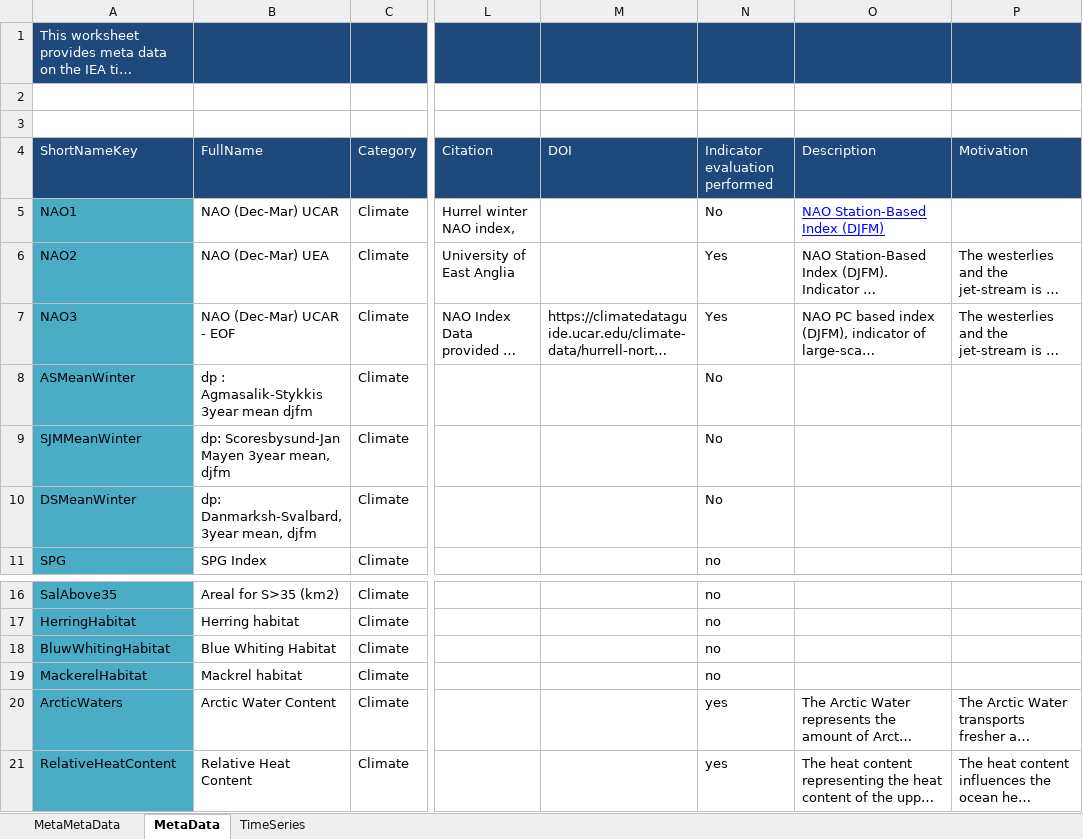
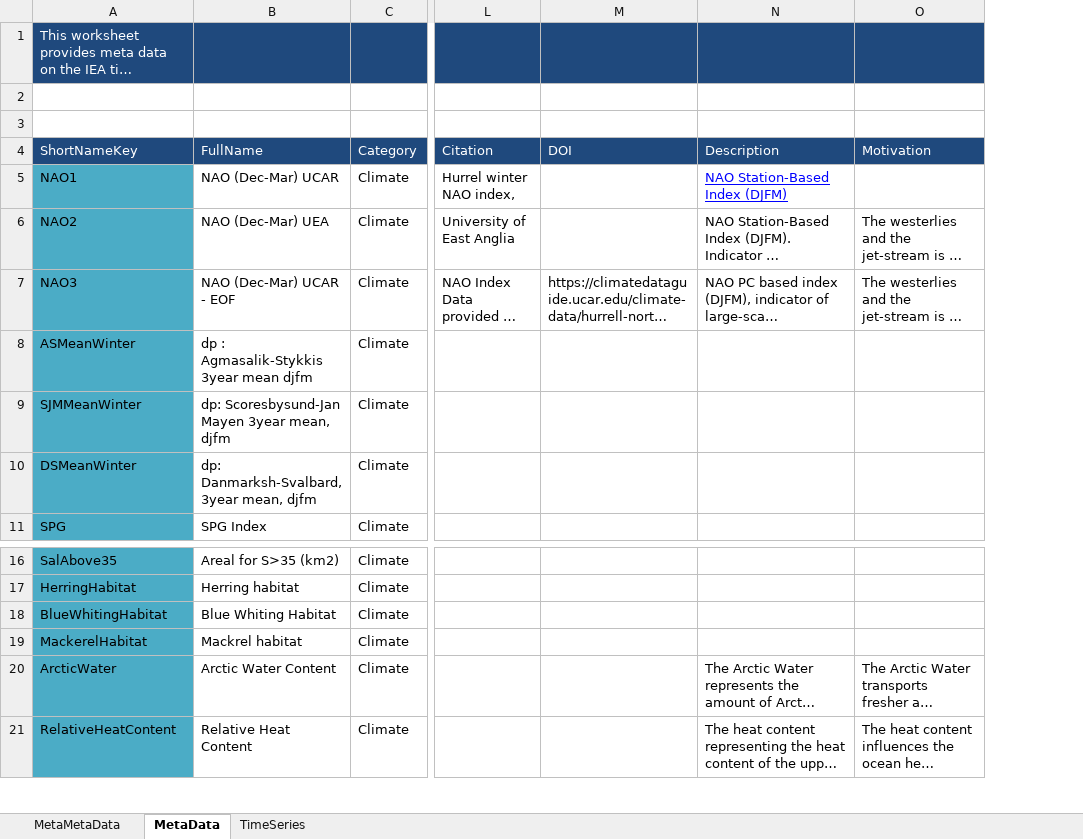
Before and after one commit to ices-eg/WGINOR, an Excel workbook: TAF_ATAC/boot/data/WGINOR_Dataset_2025.xlsx, sheet MetaData, drawn as a sheet; only a part is shown, gaps mark what is left out; long unchanged cells end in …; values as stored, in another font and other column widths than the file's, no borders; the diff names each change by its address in the sheet, - before the commit and + after, or states it on an @@ line.

Commit message:
Update xlsx file WGINOR2025

```diff
--- a/TAF_ATAC/boot/data/WGINOR_Dataset_2025.xlsx (sheet MetaData)
+++ b/TAF_ATAC/boot/data/WGINOR_Dataset_2025.xlsx (sheet MetaData)
-column N (Indicator evaluation performed), rows 5-11: No | Yes | Yes | No | No | No | no; rows 16-21: no | no | no | no | yes | yes
-A18 (ShortNameKey): BluwWhitingHabitat
+A18 (ShortNameKey): BlueWhitingHabitat
-A20 (ShortNameKey): ArcticWaters
+A20 (ShortNameKey): ArcticWater
```
Also changed, not shown: sheet TimeSeries.
